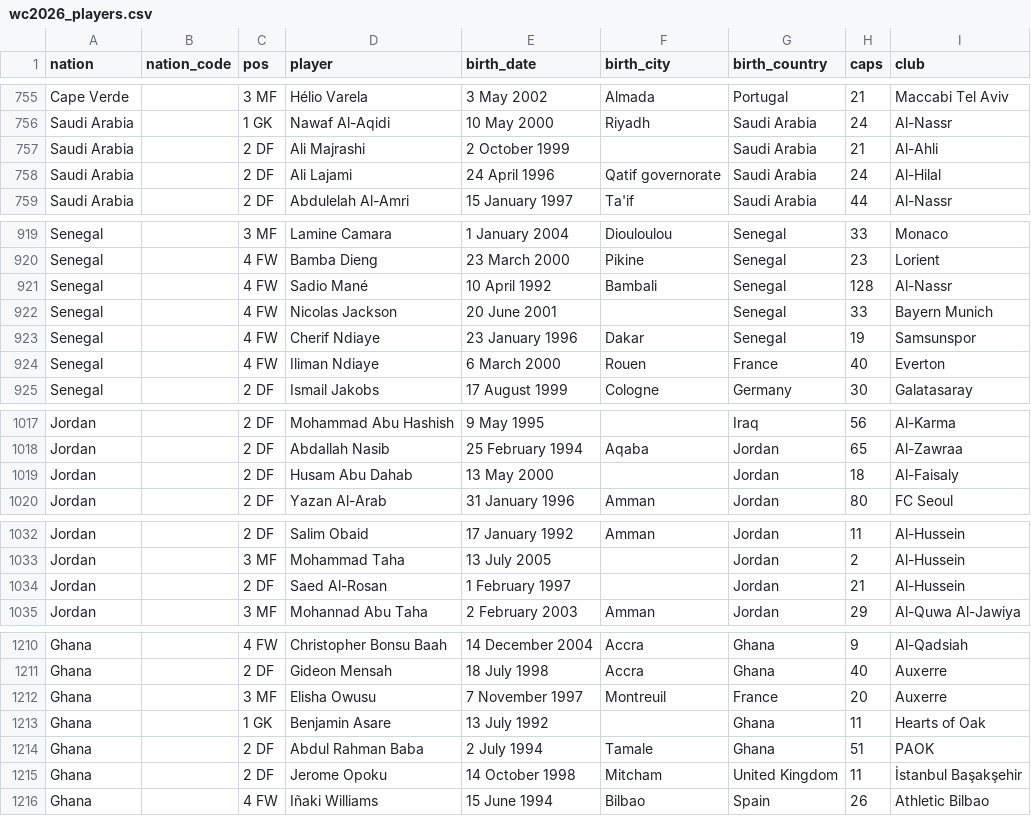
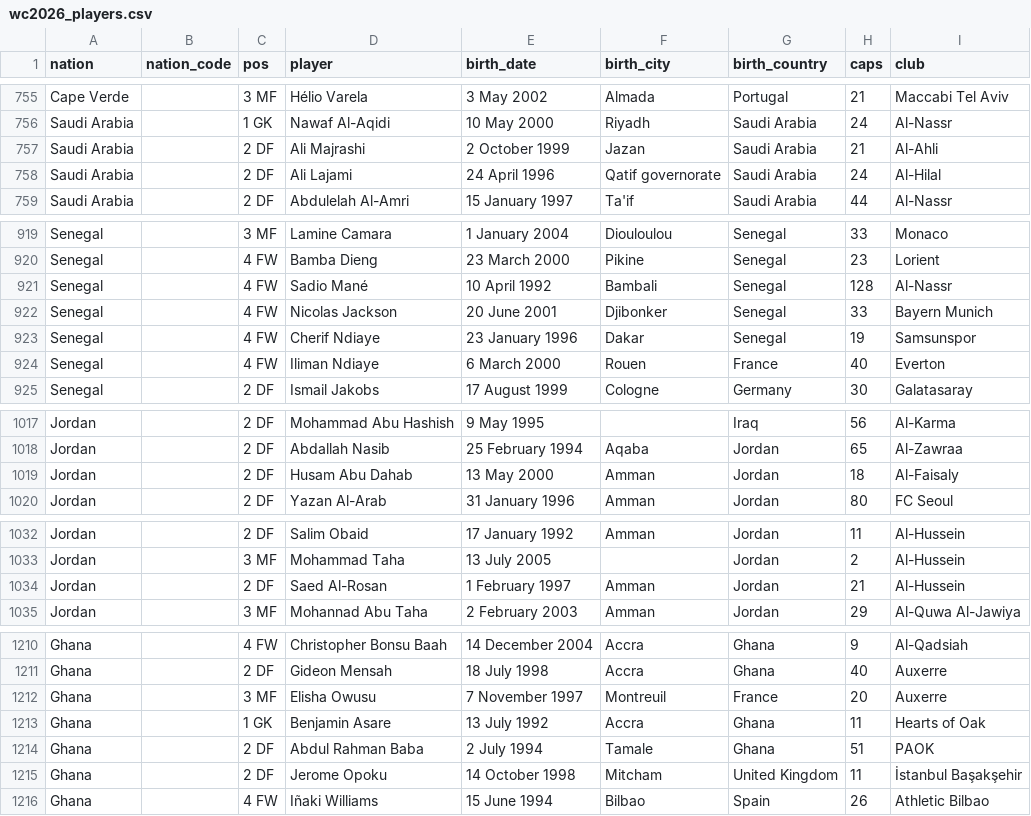
Before and after one commit to born-in-plays-for/mundial-build, a CSV file: pipeline/wc2026_players.csv, drawn as a sheet; only a part is shown, gaps mark what is left out; the diff covers the shown part only.

```diff
--- a/pipeline/wc2026_players.csv
+++ b/pipeline/wc2026_players.csv
@@ -756,3 +756,3 @@ Cape Verde,,3 MF,Hélio Varela,3 May 2002,Almada,Portugal,21,Maccabi Tel Aviv
 Saudi Arabia,,1 GK,Nawaf Al-Aqidi,10 May 2000,Riyadh,Saudi Arabia,24,Al-Nassr
-Saudi Arabia,,2 DF,Ali Majrashi,2 October 1999,,Saudi Arabia,21,Al-Ahli
+Saudi Arabia,,2 DF,Ali Majrashi,2 October 1999,Jazan,Saudi Arabia,21,Al-Ahli
 Saudi Arabia,,2 DF,Ali Lajami,24 April 1996,Qatif governorate,Saudi Arabia,24,Al-Hilal
@@ -921,3 +921,3 @@ Senegal,,4 FW,Bamba Dieng,23 March 2000,Pikine,Senegal,23,Lorient
 Senegal,,4 FW,Sadio Mané,10 April 1992,Bambali,Senegal,128,Al-Nassr
-Senegal,,4 FW,Nicolas Jackson,20 June 2001,,Senegal,33,Bayern Munich
+Senegal,,4 FW,Nicolas Jackson,20 June 2001,Djibonker,Senegal,33,Bayern Munich
 Senegal,,4 FW,Cherif Ndiaye,23 January 1996,Dakar,Senegal,19,Samsunspor
@@ -1018,3 +1018,3 @@ Jordan,,2 DF,Mohammad Abu Hashish,9 May 1995,,Iraq,56,Al-Karma
 Jordan,,2 DF,Abdallah Nasib,25 February 1994,Aqaba,Jordan,65,Al-Zawraa
-Jordan,,2 DF,Husam Abu Dahab,13 May 2000,,Jordan,18,Al-Faisaly
+Jordan,,2 DF,Husam Abu Dahab,13 May 2000,Amman,Jordan,18,Al-Faisaly
 Jordan,,2 DF,Yazan Al-Arab,31 January 1996,Amman,Jordan,80,FC Seoul
@@ -1033,3 +1033,3 @@ Jordan,,2 DF,Salim Obaid,17 January 1992,Amman,Jordan,11,Al-Hussein
 Jordan,,3 MF,Mohammad Taha,13 July 2005,,Jordan,2,Al-Hussein
-Jordan,,2 DF,Saed Al-Rosan,1 February 1997,,Jordan,21,Al-Hussein
+Jordan,,2 DF,Saed Al-Rosan,1 February 1997,Amman,Jordan,21,Al-Hussein
 Jordan,,3 MF,Mohannad Abu Taha,2 February 2003,Amman,Jordan,29,Al-Quwa Al-Jawiya
@@ -1212,3 +1212,3 @@ Ghana,,2 DF,Gideon Mensah,18 July 1998,Accra,Ghana,40,Auxerre
 Ghana,,3 MF,Elisha Owusu,7 November 1997,Montreuil,France,20,Auxerre
-Ghana,,1 GK,Benjamin Asare,13 July 1992,,Ghana,11,Hearts of Oak
+Ghana,,1 GK,Benjamin Asare,13 July 1992,Accra,Ghana,11,Hearts of Oak
 Ghana,,2 DF,Abdul Rahman Baba,2 July 1994,Tamale,Ghana,51,PAOK
```
Also changed, not shown: 5 edited cells elsewhere in this file, 1 other file.
